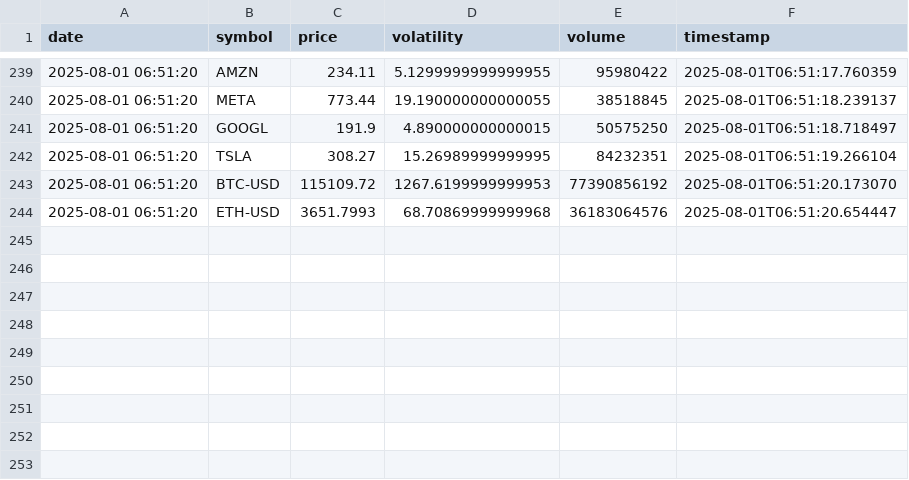
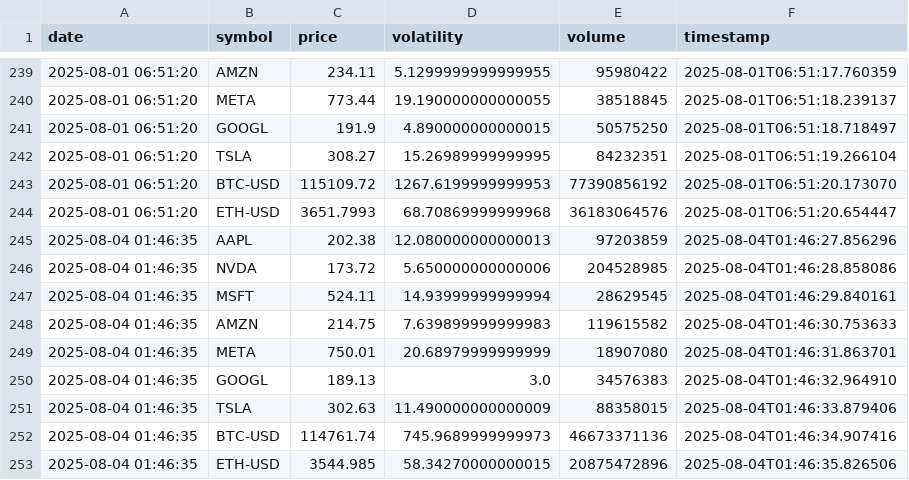
Before and after one commit to hongbo-wei/usful-programs, a CSV file: stock-trader/market_data.csv, drawn as a sheet; only a part is shown, gaps mark what is left out; the diff names each change by its address in the sheet, - before the commit and + after, or states it on an @@ line.

Commit message:
Update market_data.csv

```diff
--- a/stock-trader/market_data.csv
+++ b/stock-trader/market_data.csv
+row 245: 2025-08-04 01:46:35 | AAPL | 202.38 | 12.080000000000013 | 97203859 | 2025-08-04T01:46:27.856296
+row 246: 2025-08-04 01:46:35 | NVDA | 173.72 | 5.650000000000006 | 204528985 | 2025-08-04T01:46:28.858086
+row 247: 2025-08-04 01:46:35 | MSFT | 524.11 | 14.93999999999994 | 28629545 | 2025-08-04T01:46:29.840161
+row 248: 2025-08-04 01:46:35 | AMZN | 214.75 | 7.639899999999983 | 119615582 | 2025-08-04T01:46:30.753633
+row 249: 2025-08-04 01:46:35 | META | 750.01 | 20.68979999999999 | 18907080 | 2025-08-04T01:46:31.863701
+row 250: 2025-08-04 01:46:35 | GOOGL | 189.13 | 3.0 | 34576383 | 2025-08-04T01:46:32.964910
+row 251: 2025-08-04 01:46:35 | TSLA | 302.63 | 11.490000000000009 | 88358015 | 2025-08-04T01:46:33.879406
+row 252: 2025-08-04 01:46:35 | BTC-USD | 114761.74 | 745.9689999999973 | 46673371136 | 2025-08-04T01:46:34.907416
+row 253: 2025-08-04 01:46:35 | ETH-USD | 3544.985 | 58.34270000000015 | 20875472896 | 2025-08-04T01:46:35.826506
```
